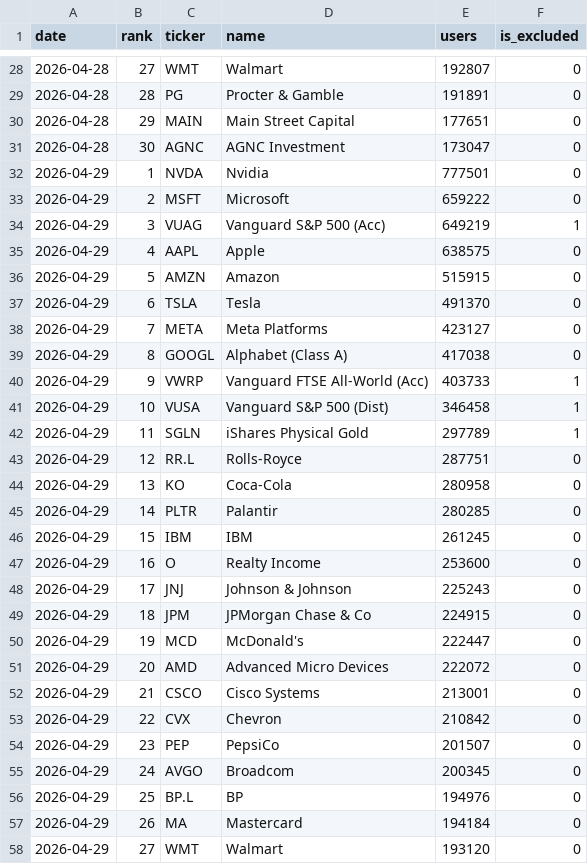
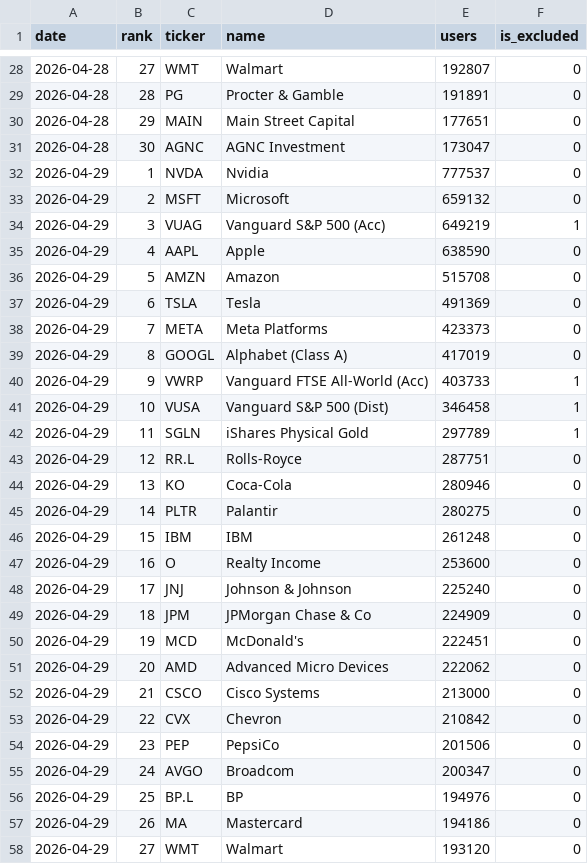
Before and after one commit to soylee22/hotlist-tracker, a CSV file: data/hotlist_history.csv, drawn as a sheet; only a part is shown, gaps mark what is left out; the diff covers the shown part only.

```diff
--- a/data/hotlist_history.csv
+++ b/data/hotlist_history.csv
@@ -31,10 +31,10 @@ date,rank,ticker,name,users,is_excluded
 2026-04-28,30,AGNC,AGNC Investment,173047,0
-2026-04-29,1,NVDA,Nvidia,777501,0
-2026-04-29,2,MSFT,Microsoft,659222,0
+2026-04-29,1,NVDA,Nvidia,777537,0
+2026-04-29,2,MSFT,Microsoft,659132,0
 2026-04-29,3,VUAG,Vanguard S&P 500 (Acc),649219,1
-2026-04-29,4,AAPL,Apple,638575,0
-2026-04-29,5,AMZN,Amazon,515915,0
-2026-04-29,6,TSLA,Tesla,491370,0
-2026-04-29,7,META,Meta Platforms,423127,0
-2026-04-29,8,GOOGL,Alphabet (Class A),417038,0
+2026-04-29,4,AAPL,Apple,638590,0
+2026-04-29,5,AMZN,Amazon,515708,0
+2026-04-29,6,TSLA,Tesla,491369,0
+2026-04-29,7,META,Meta Platforms,423373,0
+2026-04-29,8,GOOGL,Alphabet (Class A),417019,0
 2026-04-29,9,VWRP,Vanguard FTSE All-World (Acc),403733,1
@@ -43,16 +43,16 @@ date,rank,ticker,name,users,is_excluded
 2026-04-29,12,RR.L,Rolls-Royce,287751,0
-2026-04-29,13,KO,Coca-Cola,280958,0
-2026-04-29,14,PLTR,Palantir,280285,0
-2026-04-29,15,IBM,IBM,261245,0
+2026-04-29,13,KO,Coca-Cola,280946,0
+2026-04-29,14,PLTR,Palantir,280275,0
+2026-04-29,15,IBM,IBM,261248,0
 2026-04-29,16,O,Realty Income,253600,0
-2026-04-29,17,JNJ,Johnson & Johnson,225243,0
-2026-04-29,18,JPM,JPMorgan Chase & Co,224915,0
-2026-04-29,19,MCD,McDonald's,222447,0
-2026-04-29,20,AMD,Advanced Micro Devices,222072,0
-2026-04-29,21,CSCO,Cisco Systems,213001,0
+2026-04-29,17,JNJ,Johnson & Johnson,225240,0
+2026-04-29,18,JPM,JPMorgan Chase & Co,224909,0
+2026-04-29,19,MCD,McDonald's,222451,0
+2026-04-29,20,AMD,Advanced Micro Devices,222062,0
+2026-04-29,21,CSCO,Cisco Systems,213000,0
 2026-04-29,22,CVX,Chevron,210842,0
-2026-04-29,23,PEP,PepsiCo,201507,0
-2026-04-29,24,AVGO,Broadcom,200345,0
+2026-04-29,23,PEP,PepsiCo,201506,0
+2026-04-29,24,AVGO,Broadcom,200347,0
 2026-04-29,25,BP.L,BP,194976,0
-2026-04-29,26,MA,Mastercard,194184,0
+2026-04-29,26,MA,Mastercard,194186,0
 2026-04-29,27,WMT,Walmart,193120,0
```
Also changed, not shown: 3 edited cells elsewhere in this file, 2 other files.
